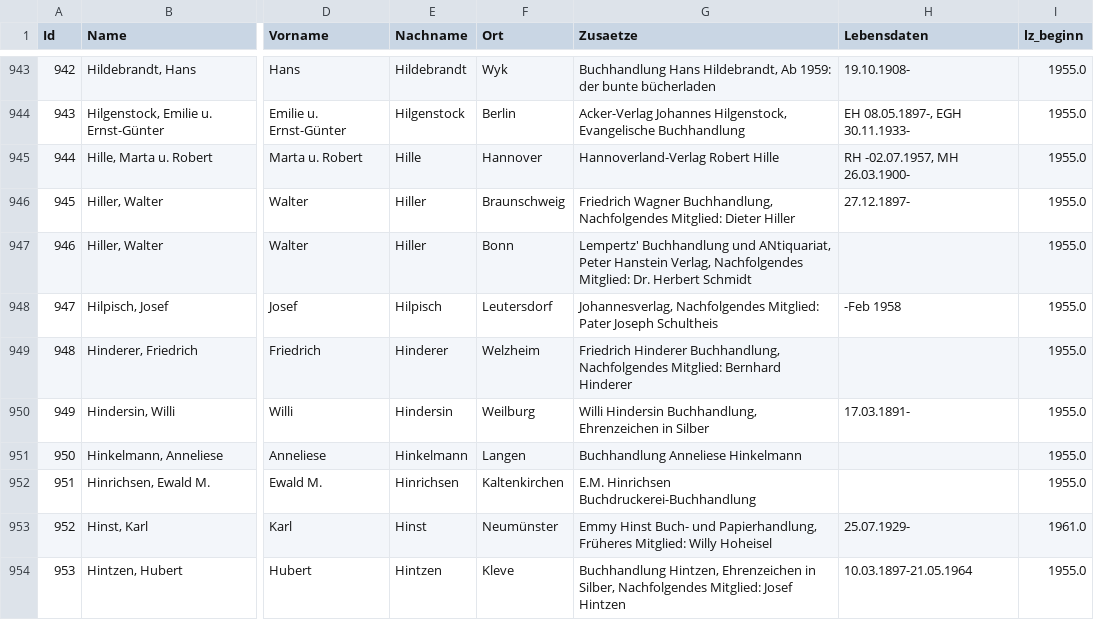
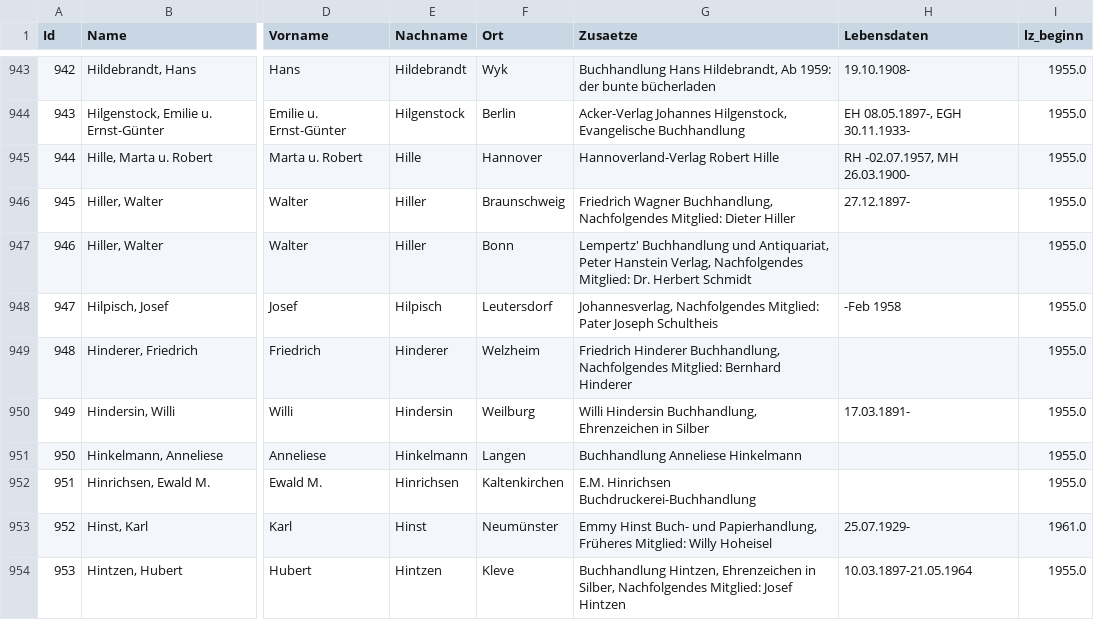
Before and after one commit to buchmuseum/boev-mitgliedsakten, a CSV file: raw/HABV_97_1_v2.csv, drawn as a sheet; only a part is shown, gaps mark what is left out; the diff names each change by its address in the sheet, - before the commit and + after, or states it on an @@ line.

```diff
--- a/raw/HABV_97_1_v2.csv
+++ b/raw/HABV_97_1_v2.csv
-G947 (Zusaetze): …Buchhandlung und ANtiquariat, Peter Hanstein…
+G947 (Zusaetze): …Buchhandlung und Antiquariat, Peter Hanstein…
```
Also changed, not shown: 6 other files.
